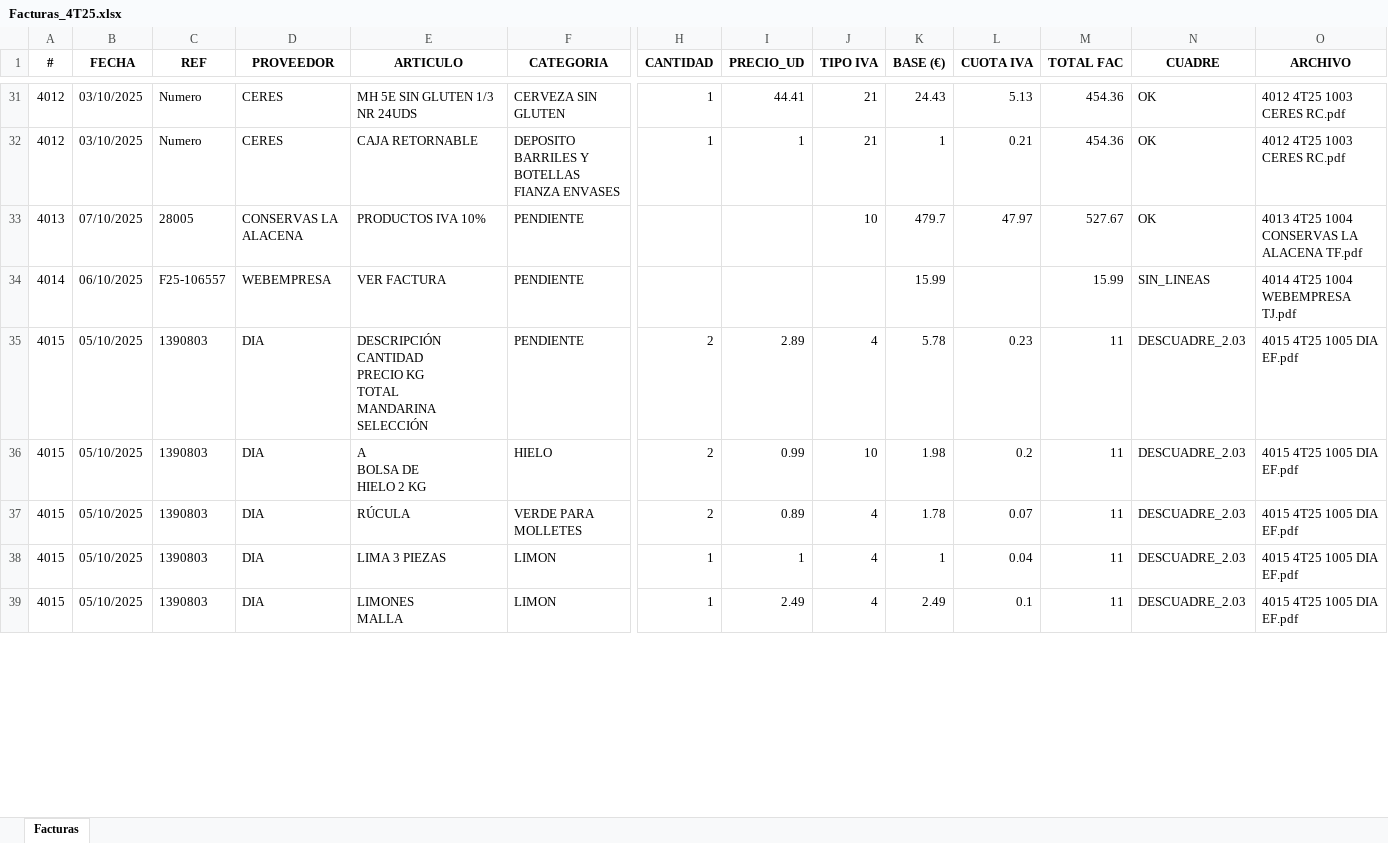
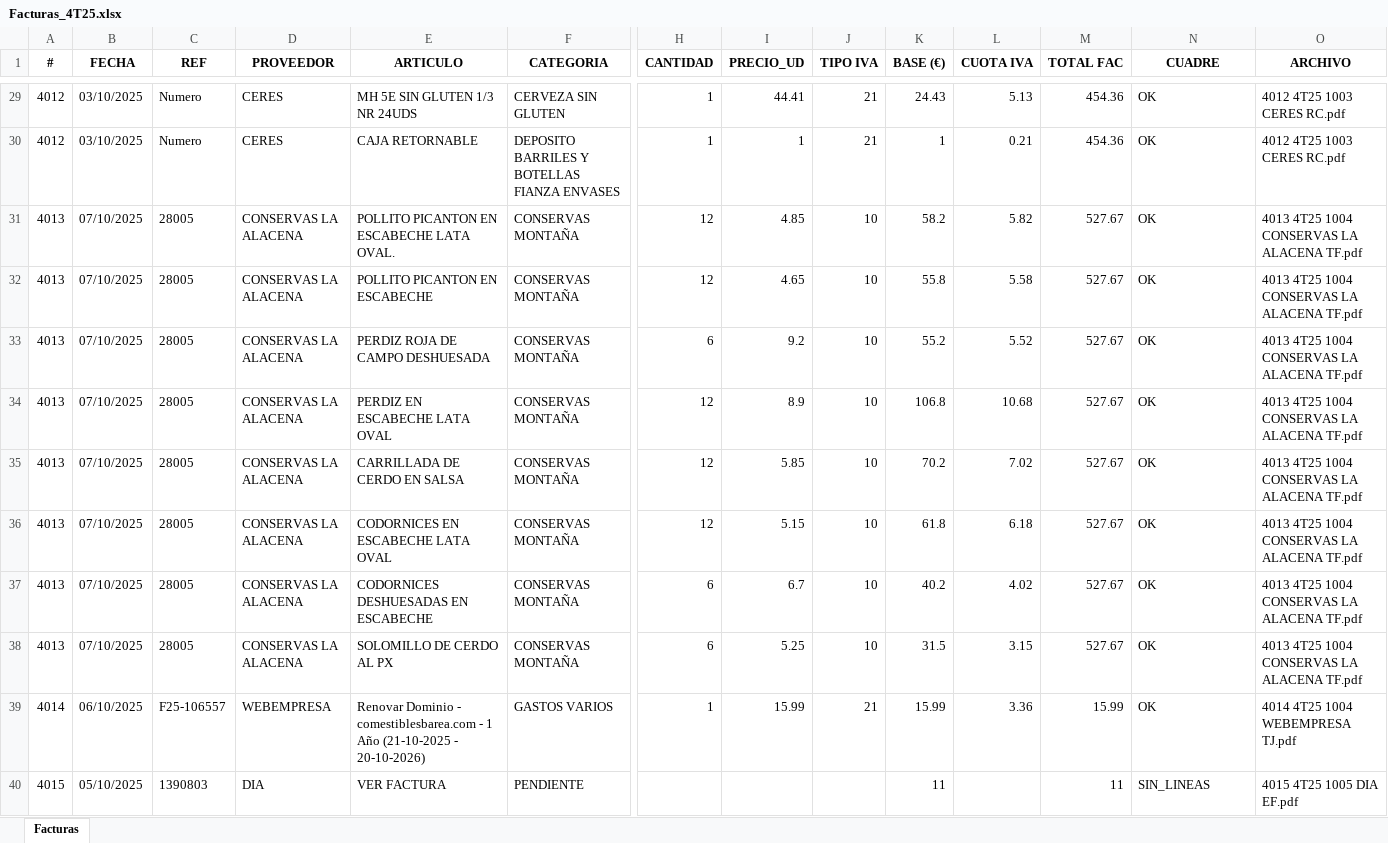
Before and after one commit to TascaBarea/ParsearFacturas, an Excel workbook: outputs/Facturas_4T25.xlsx, sheet Facturas, drawn as a sheet; only a part is shown, gaps mark what is left out; values as stored, in another font and other column widths than the file's, no borders; removed rows and columns are numbered as before the commit, all else as after; rows hold the shown columns only; ↵ is a line break in a cell; the diff covers the shown part only; the diff names each change by its address in the sheet, - before the commit and + after, or states it on an @@ line.

```diff
--- a/outputs/Facturas_4T25.xlsx (sheet Facturas)
+++ b/outputs/Facturas_4T25.xlsx (sheet Facturas)
+row 31: 4013 | 07/10/2025 | 28005 | CONSERVAS LA ALACENA | POLLITO PICANTON EN ESCABECHE LATA OVAL. | CONSERVAS MONTAÑA | 12 | 4.85 | 10 | 58.2 | 5.82 | 527.67 | OK | 4013 4T25 1004 CONSERVAS LA ALACENA TF.pdf
+row 32: 4013 | 07/10/2025 | 28005 | CONSERVAS LA ALACENA | POLLITO PICANTON EN ESCABECHE | CONSERVAS MONTAÑA | 12 | 4.65 | 10 | 55.8 | 5.58 | 527.67 | OK | 4013 4T25 1004 CONSERVAS LA ALACENA TF.pdf
+row 33: 4013 | 07/10/2025 | 28005 | CONSERVAS LA ALACENA | PERDIZ ROJA DE CAMPO DESHUESADA | CONSERVAS MONTAÑA | 6 | 9.2 | 10 | 55.2 | 5.52 | 527.67 | OK | 4013 4T25 1004 CONSERVAS LA ALACENA TF.pdf
+row 34: 4013 | 07/10/2025 | 28005 | CONSERVAS LA ALACENA | PERDIZ EN ESCABECHE LATA OVAL | CONSERVAS MONTAÑA | 12 | 8.9 | 10 | 106.8 | 10.68 | 527.67 | OK | 4013 4T25 1004 CONSERVAS LA ALACENA TF.pdf
+row 35: 4013 | 07/10/2025 | 28005 | CONSERVAS LA ALACENA | CARRILLADA DE CERDO EN SALSA | CONSERVAS MONTAÑA | 12 | 5.85 | 10 | 70.2 | 7.02 | 527.67 | OK | 4013 4T25 1004 CONSERVAS LA ALACENA TF.pdf
+row 36: 4013 | 07/10/2025 | 28005 | CONSERVAS LA ALACENA | CODORNICES EN ESCABECHE LATA OVAL | CONSERVAS MONTAÑA | 12 | 5.15 | 10 | 61.8 | 6.18 | 527.67 | OK | 4013 4T25 1004 CONSERVAS LA ALACENA TF.pdf
+row 37: 4013 | 07/10/2025 | 28005 | CONSERVAS LA ALACENA | CODORNICES DESHUESADAS EN ESCABECHE | CONSERVAS MONTAÑA | 6 | 6.7 | 10 | 40.2 | 4.02 | 527.67 | OK | 4013 4T25 1004 CONSERVAS LA ALACENA TF.pdf
-E38 (ARTICULO): PRODUCTOS IVA 10%
+E38 (ARTICULO): SOLOMILLO DE CERDO AL PX
-F38 (CATEGORIA): PENDIENTE
+F38 (CATEGORIA): CONSERVAS MONTAÑA
-H38 (CANTIDAD): (empty)
+H38 (CANTIDAD): 6
-I38 (PRECIO_UD): (empty)
+I38 (PRECIO_UD): 5.25
-K38 (BASE (€)): 479.7
+K38 (BASE (€)): 31.5
-L38 (CUOTA IVA): 47.97
+L38 (CUOTA IVA): 3.15
-E39 (ARTICULO): VER FACTURA
+E39 (ARTICULO): Renovar Dominio - comestiblesbarea.com - 1 Año (21-10-2025 - 20-10-2026)
-F39 (CATEGORIA): PENDIENTE
+F39 (CATEGORIA): GASTOS VARIOS
-H39 (CANTIDAD): (empty)
+H39 (CANTIDAD): 1
-I39 (PRECIO_UD): (empty)
+I39 (PRECIO_UD): 15.99
-J39 (TIPO IVA): (empty)
+J39 (TIPO IVA): 21
-L39 (CUOTA IVA): (empty)
+L39 (CUOTA IVA): 3.36
-N39 (CUADRE): SIN_LINEAS
+N39 (CUADRE): OK
-E40 (ARTICULO): DESCRIPCIÓN ↵ CANTIDAD ↵ PRECIO KG ↵ TOTAL ↵ MANDARINA ↵ SELECCIÓN
+E40 (ARTICULO): VER FACTURA
-H40 (CANTIDAD): 2
+H40 (CANTIDAD): (empty)
-I40 (PRECIO_UD): 2.89
+I40 (PRECIO_UD): (empty)
-J40 (TIPO IVA): 4
+J40 (TIPO IVA): (empty)
-K40 (BASE (€)): 5.78
+K40 (BASE (€)): 11
-L40 (CUOTA IVA): 0.23
+L40 (CUOTA IVA): (empty)
-N40 (CUADRE): DESCUADRE_2.03
+N40 (CUADRE): SIN_LINEAS
-row 36: 4015 | 05/10/2025 | 1390803 | DIA | A ↵ BOLSA DE ↵ HIELO 2 KG | HIELO | 2 | 0.99 | 10 | 1.98 | 0.2 | 11 | DESCUADRE_2.03 | 4015 4T25 1005 DIA EF.pdf
-row 37: 4015 | 05/10/2025 | 1390803 | DIA | RÚCULA | VERDE PARA MOLLETES | 2 | 0.89 | 4 | 1.78 | 0.07 | 11 | DESCUADRE_2.03 | 4015 4T25 1005 DIA EF.pdf
-row 38: 4015 | 05/10/2025 | 1390803 | DIA | LIMA 3 PIEZAS | LIMON | 1 | 1 | 4 | 1 | 0.04 | 11 | DESCUADRE_2.03 | 4015 4T25 1005 DIA EF.pdf
-row 39: 4015 | 05/10/2025 | 1390803 | DIA | LIMONES ↵ MALLA | LIMON | 1 | 2.49 | 4 | 2.49 | 0.1 | 11 | DESCUADRE_2.03 | 4015 4T25 1005 DIA EF.pdf
```
Also changed, not shown: 34 added rows, 31 removed rows and 462 edited cells elsewhere in this sheet, datos/DiccionarioProveedoresCategoria.xlsx, outputs/Facturas_1T25.xlsx, 48 other files.
